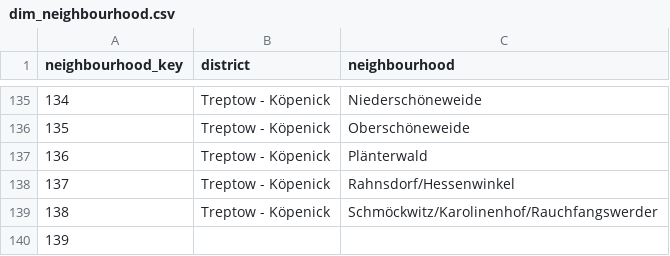
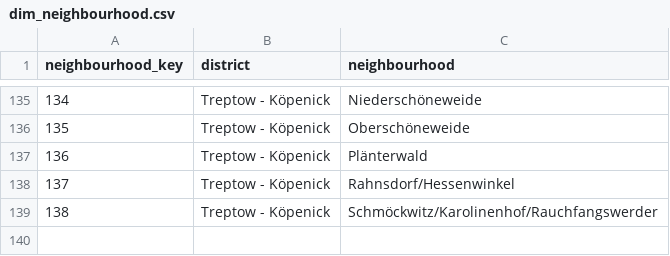
Before and after one commit to UDAY2003/berlinstay-pricing-intelligence, a CSV file: powerbi/dim_neighbourhood.csv, drawn as a sheet; only a part is shown, gaps mark what is left out.

Commit message:
V3: Streamlit app, guarded text-to-SQL assistant, evaluation harness, deploy docs, case study; fix blank neighbourhood row

```diff
--- a/powerbi/dim_neighbourhood.csv
+++ b/powerbi/dim_neighbourhood.csv
@@ -139,2 +139 @@
 138,Treptow - Köpenick,Schmöckwitz/Karolinenhof/Rauchfangswerder
-139,,
```
Also changed, not shown: powerbi/fact_availability_week.csv, 48 other files.
